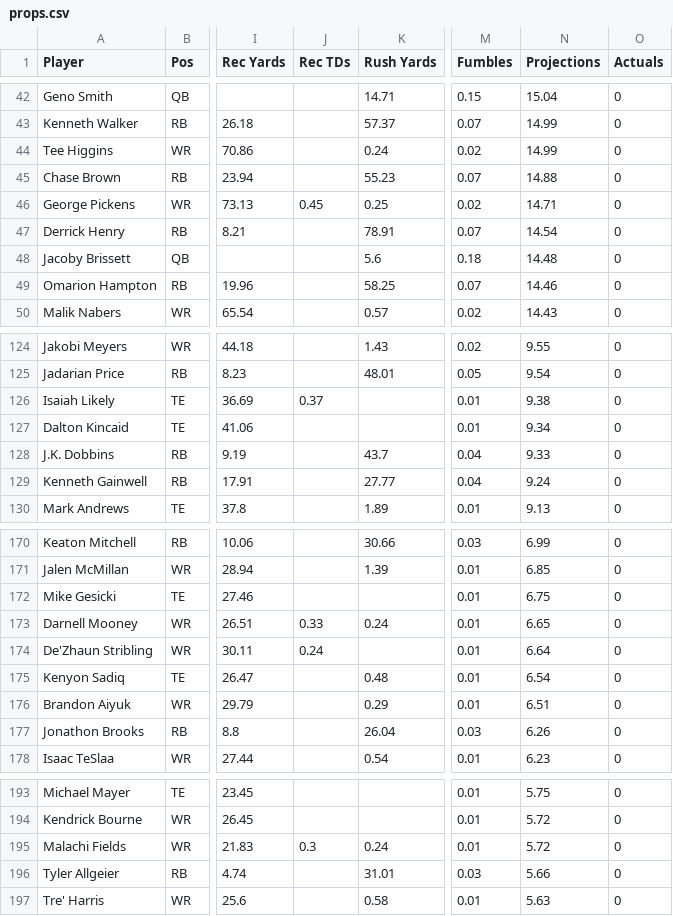
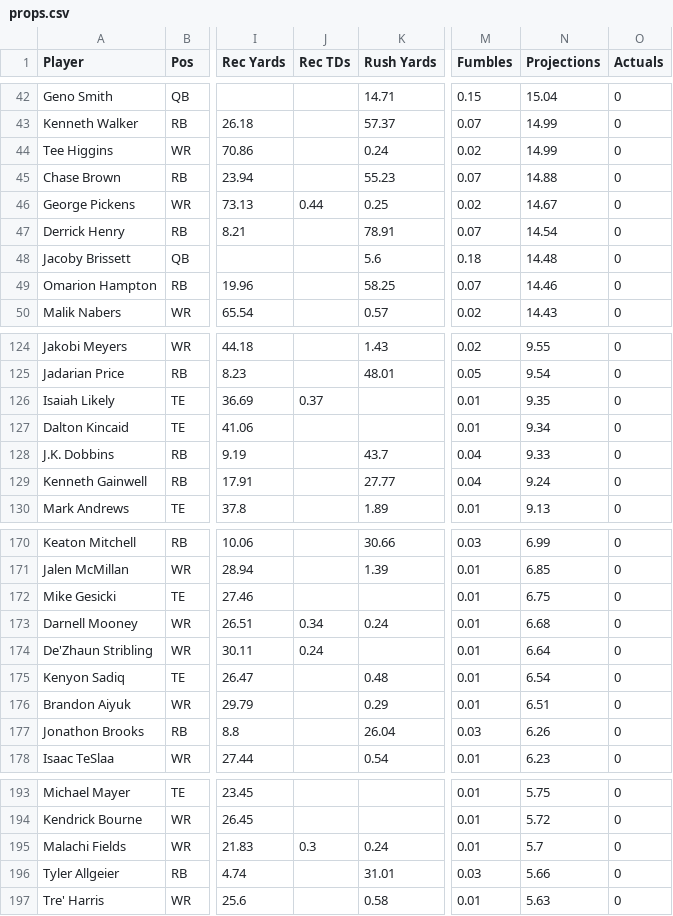
Before and after one commit to Louieza23/wwo_data, a CSV file: props.csv, drawn as a sheet; only a part is shown, gaps mark what is left out; the diff covers the shown part only; the diff names each change by its address in the sheet, - before the commit and + after, or states it on an @@ line.

```diff
--- a/props.csv
+++ b/props.csv
-J46 (Rec TDs): 0.45
+J46 (Rec TDs): 0.44
-N46 (Projections): 14.71
+N46 (Projections): 14.67
-N126 (Projections): 9.38
+N126 (Projections): 9.35
-J173 (Rec TDs): 0.33
+J173 (Rec TDs): 0.34
-N173 (Projections): 6.65
+N173 (Projections): 6.68
-N195 (Projections): 5.72
+N195 (Projections): 5.7
```
Also changed, not shown: 5 added rows, 5 removed rows and 9 edited cells elsewhere in this file, 1 other file.
